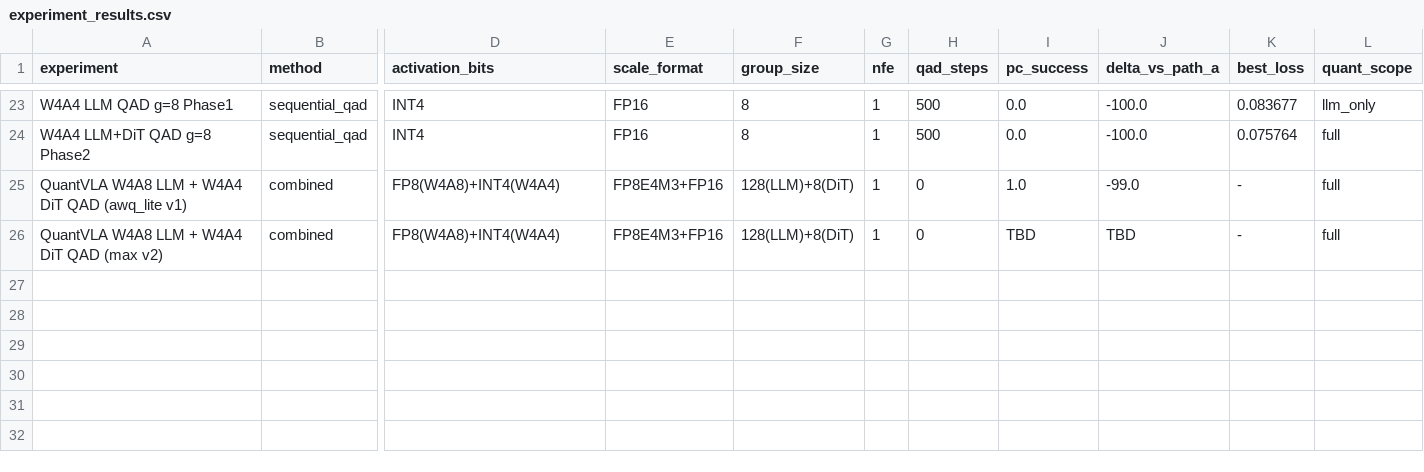
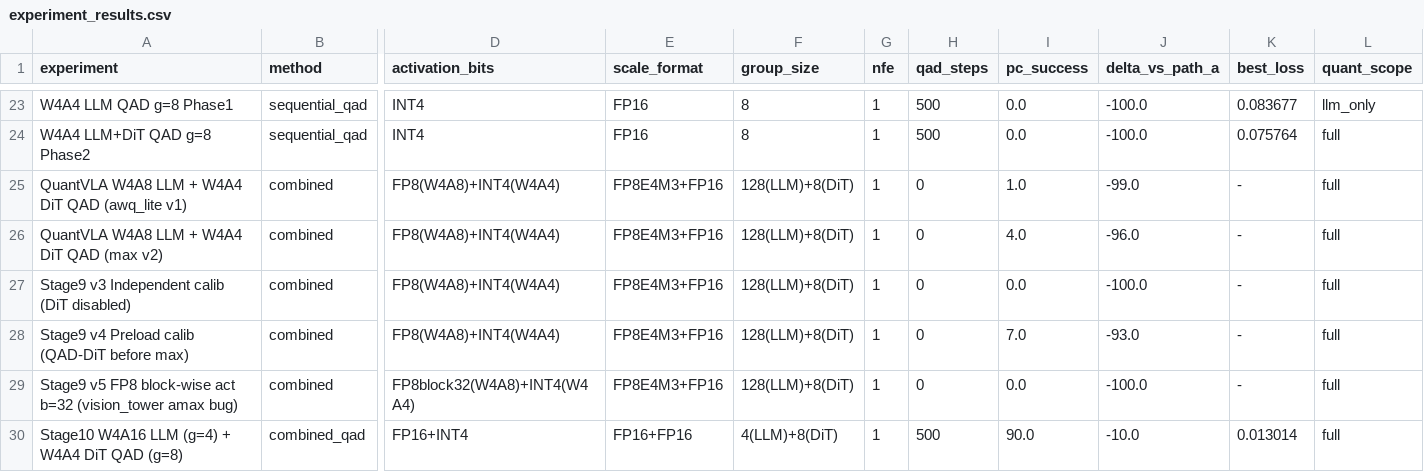
Before and after one commit to james-hyeok-kim/Workspace_Lerobot, a CSV file: Snapflow_QuaRot/experiment_results.csv, drawn as a sheet; only a part is shown, gaps mark what is left out; rows hold the shown columns only; the diff names each change by its address in the sheet, - before the commit and + after, or states it on an @@ line.

```diff
--- a/Snapflow_QuaRot/experiment_results.csv
+++ b/Snapflow_QuaRot/experiment_results.csv
-I26 (pc_success): TBD
+I26 (pc_success): 4.0
-J26 (delta_vs_path_a): TBD
+J26 (delta_vs_path_a): -96.0
+row 27: Stage9 v3 Independent calib (DiT disabled) | combined | FP8(W4A8)+INT4(W4A4) | FP8E4M3+FP16 | 128(LLM)+8(DiT) | 1 | 0 | 0.0 | -100.0 | - | full
+row 28: Stage9 v4 Preload calib (QAD-DiT before max) | combined | FP8(W4A8)+INT4(W4A4) | FP8E4M3+FP16 | 128(LLM)+8(DiT) | 1 | 0 | 7.0 | -93.0 | - | full
+row 29: Stage9 v5 FP8 block-wise act b=32 (vision_tower amax bug) | combined | FP8block32(W4A8)+INT4(W4A4) | FP8E4M3+FP16 | 128(LLM)+8(DiT) | 1 | 0 | 0.0 | -100.0 | - | full
+row 30: Stage10 W4A16 LLM (g=4) + W4A4 DiT QAD (g=8) | combined_qad | FP16+INT4 | FP16+FP16 | 4(LLM)+8(DiT) | 1 | 500 | 90.0 | -10.0 | 0.013014 | full
```
Also changed, not shown: 3 other files.
